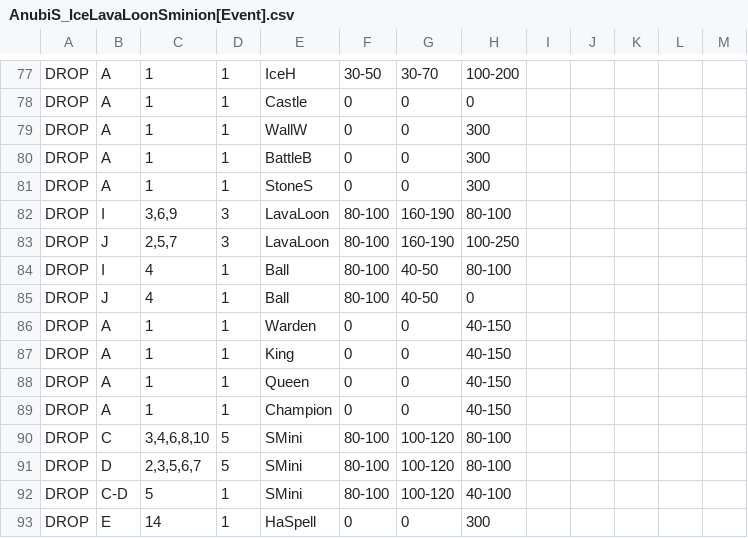
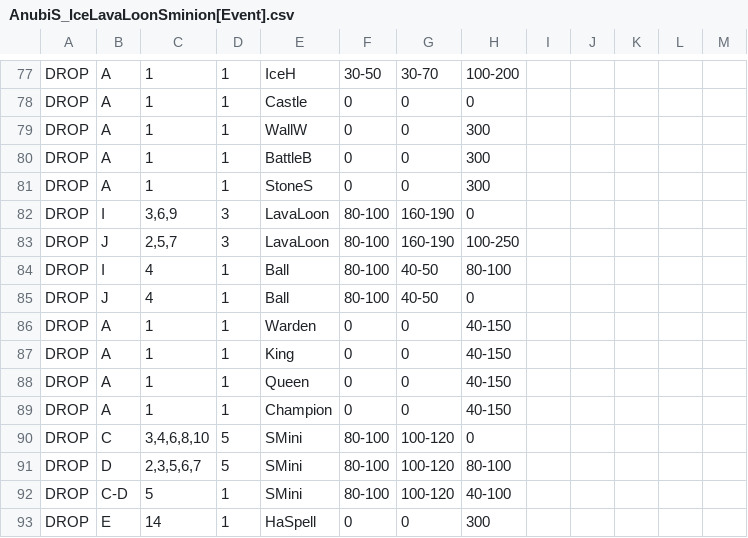
Before and after one commit to Moebius14/AnubiSMod, a CSV file: CSV/Attack/AnubiS_IceLavaLoonSminion[Event].csv, drawn as a sheet; only a part is shown, gaps mark what is left out.

```diff
--- a/CSV/Attack/AnubiS_IceLavaLoonSminion[Event].csv
+++ b/CSV/Attack/AnubiS_IceLavaLoonSminion[Event].csv
@@ -81,3 +81,3 @@ DROP  |A          |1          |1          |BattleB    |0          |0          |3
 DROP  |A          |1          |1          |StoneS     |0          |0          |300        |           |           |           |           |           |
-DROP  |I          |3,6,9      |3          |LavaLoon   |80-100     |160-190    |80-100     |           |           |           |           |           |
+DROP  |I          |3,6,9      |3          |LavaLoon   |80-100     |160-190    |0          |           |           |           |           |           |
 DROP  |J          |2,5,7      |3          |LavaLoon   |80-100     |160-190    |100-250    |           |           |           |           |           |
@@ -89,3 +89,3 @@ DROP  |A          |1          |1          |Queen      |0          |0          |4
 DROP  |A          |1          |1          |Champion   |0          |0          |40-150     |           |           |           |           |           |
-DROP  |C          |3,4,6,8,10 |5          |SMini      |80-100     |100-120    |80-100	  |           |           |           |           |           |
+DROP  |C          |3,4,6,8,10 |5          |SMini      |80-100     |100-120    |0     	  |           |           |           |           |           |
 DROP  |D          |2,3,5,6,7  |5          |SMini      |80-100     |100-120    |80-100     |           |           |           |           |           |
```
Also changed, not shown: CSV/Attack/AnubiS_IceLavaLoonIceMinion[Event].csv, CSV/Attack/AnubiS_LavaloonIceMinion[Event].csv, 4 other files.
